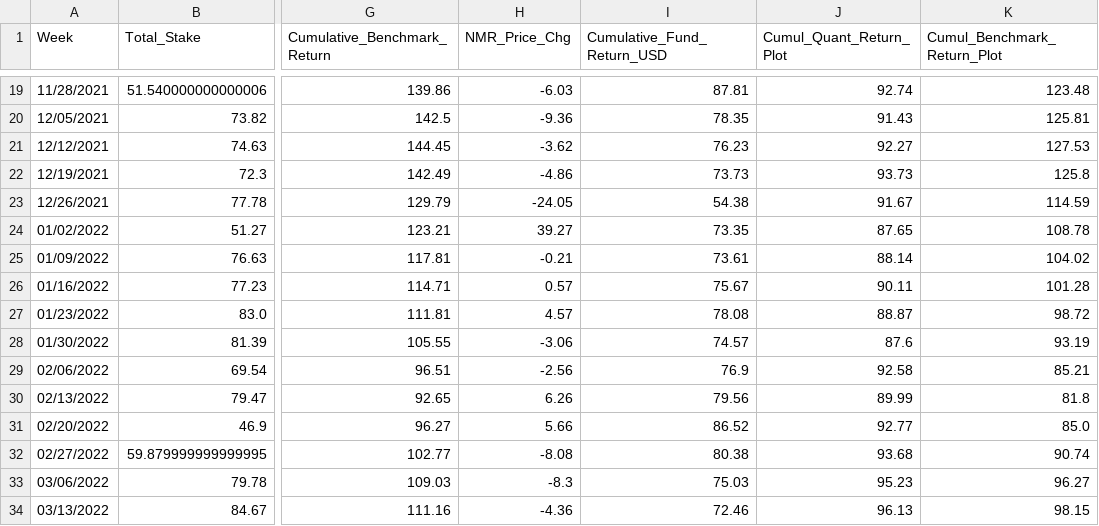
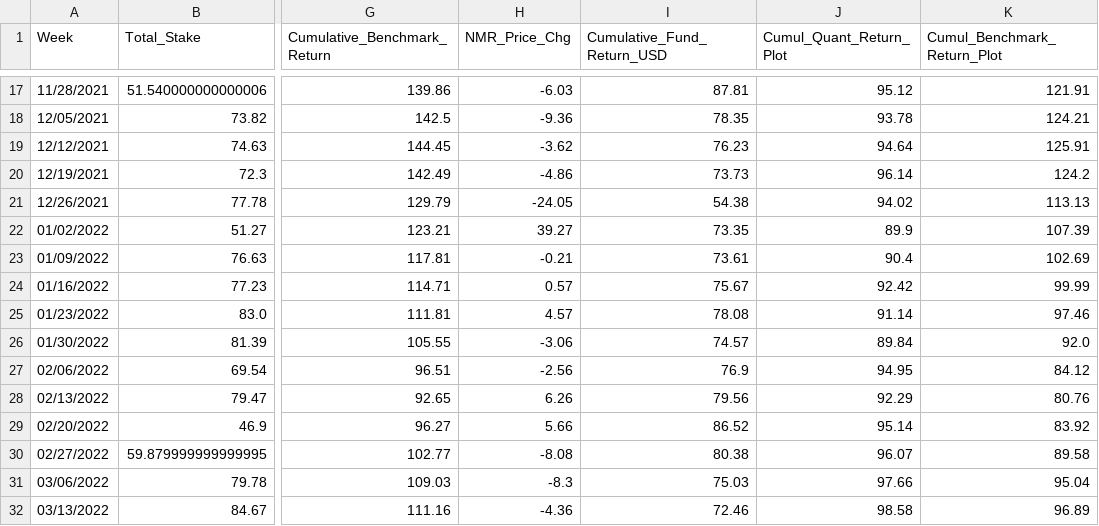
Before and after one commit to ptlorenz/hyphy-capital.com, a CSV file: Newest_1Y_Plot_Fund_Analysis.csv, drawn as a sheet; only a part is shown, gaps mark what is left out; addresses are those after the commit; the diff covers the shown part only; the diff names each change by its address in the sheet, - before the commit and + after, or states it on an @@ line.

Commit message:
Numerai Round 328 Update

```diff
--- a/Newest_1Y_Plot_Fund_Analysis.csv
+++ b/Newest_1Y_Plot_Fund_Analysis.csv
-J17 (Cumul_Quant_Return_Plot): 92.74
+J17 (Cumul_Quant_Return_Plot): 95.12
-K17 (Cumul_Benchmark_Return_Plot): 123.48
+K17 (Cumul_Benchmark_Return_Plot): 121.91
-J18 (Cumul_Quant_Return_Plot): 91.43
+J18 (Cumul_Quant_Return_Plot): 93.78
-K18 (Cumul_Benchmark_Return_Plot): 125.81
+K18 (Cumul_Benchmark_Return_Plot): 124.21
-J19 (Cumul_Quant_Return_Plot): 92.27
+J19 (Cumul_Quant_Return_Plot): 94.64
-K19 (Cumul_Benchmark_Return_Plot): 127.53
+K19 (Cumul_Benchmark_Return_Plot): 125.91
-J20 (Cumul_Quant_Return_Plot): 93.73
+J20 (Cumul_Quant_Return_Plot): 96.14
-K20 (Cumul_Benchmark_Return_Plot): 125.8
+K20 (Cumul_Benchmark_Return_Plot): 124.2
-J21 (Cumul_Quant_Return_Plot): 91.67
+J21 (Cumul_Quant_Return_Plot): 94.02
-K21 (Cumul_Benchmark_Return_Plot): 114.59
+K21 (Cumul_Benchmark_Return_Plot): 113.13
-J22 (Cumul_Quant_Return_Plot): 87.65
+J22 (Cumul_Quant_Return_Plot): 89.9
-K22 (Cumul_Benchmark_Return_Plot): 108.78
+K22 (Cumul_Benchmark_Return_Plot): 107.39
-J23 (Cumul_Quant_Return_Plot): 88.14
+J23 (Cumul_Quant_Return_Plot): 90.4
-K23 (Cumul_Benchmark_Return_Plot): 104.02
+K23 (Cumul_Benchmark_Return_Plot): 102.69
-J24 (Cumul_Quant_Return_Plot): 90.11
+J24 (Cumul_Quant_Return_Plot): 92.42
-K24 (Cumul_Benchmark_Return_Plot): 101.28
+K24 (Cumul_Benchmark_Return_Plot): 99.99
-J25 (Cumul_Quant_Return_Plot): 88.87
+J25 (Cumul_Quant_Return_Plot): 91.14
-K25 (Cumul_Benchmark_Return_Plot): 98.72
+K25 (Cumul_Benchmark_Return_Plot): 97.46
-J26 (Cumul_Quant_Return_Plot): 87.6
+J26 (Cumul_Quant_Return_Plot): 89.84
-K26 (Cumul_Benchmark_Return_Plot): 93.19
+K26 (Cumul_Benchmark_Return_Plot): 92.0
-J27 (Cumul_Quant_Return_Plot): 92.58
+J27 (Cumul_Quant_Return_Plot): 94.95
-K27 (Cumul_Benchmark_Return_Plot): 85.21
+K27 (Cumul_Benchmark_Return_Plot): 84.12
-J28 (Cumul_Quant_Return_Plot): 89.99
+J28 (Cumul_Quant_Return_Plot): 92.29
-K28 (Cumul_Benchmark_Return_Plot): 81.8
+K28 (Cumul_Benchmark_Return_Plot): 80.76
-J29 (Cumul_Quant_Return_Plot): 92.77
+J29 (Cumul_Quant_Return_Plot): 95.14
-K29 (Cumul_Benchmark_Return_Plot): 85.0
+K29 (Cumul_Benchmark_Return_Plot): 83.92
-J30 (Cumul_Quant_Return_Plot): 93.68
+J30 (Cumul_Quant_Return_Plot): 96.07
-K30 (Cumul_Benchmark_Return_Plot): 90.74
+K30 (Cumul_Benchmark_Return_Plot): 89.58
-J31 (Cumul_Quant_Return_Plot): 95.23
+J31 (Cumul_Quant_Return_Plot): 97.66
-K31 (Cumul_Benchmark_Return_Plot): 96.27
+K31 (Cumul_Benchmark_Return_Plot): 95.04
-J32 (Cumul_Quant_Return_Plot): 96.13
+J32 (Cumul_Quant_Return_Plot): 98.58
-K32 (Cumul_Benchmark_Return_Plot): 98.15
+K32 (Cumul_Benchmark_Return_Plot): 96.89
```
Also changed, not shown: 2 added rows, 2 removed rows and 70 edited cells elsewhere in this file.
